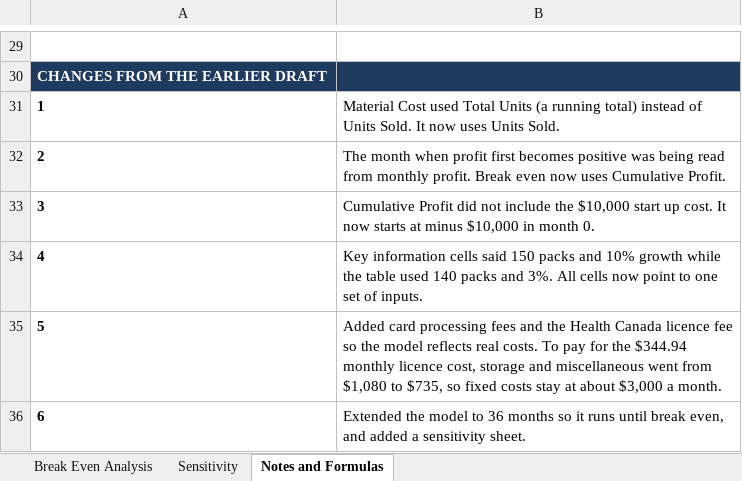
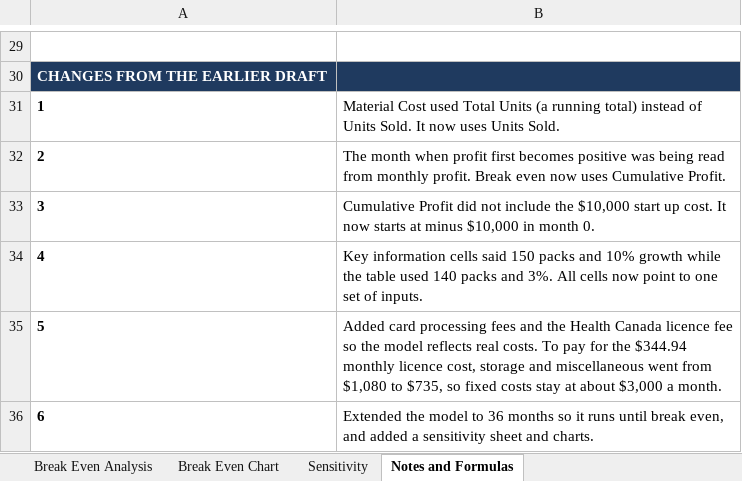
Before and after one commit to marchelinotoma3/my-project, an Excel workbook: innovate_1x03_milestone2/Wick_Lift_Break_Even_Analysis_Group43.xlsx, sheet Notes and Formulas, drawn as a sheet; only a part is shown, gaps mark what is left out; values as stored, in another font and other column widths than the file's, no borders; the diff names each change by its address in the sheet, - before the commit and + after, or states it on an @@ line.

```diff
--- a/innovate_1x03_milestone2/Wick_Lift_Break_Even_Analysis_Group43.xlsx (sheet Notes and Formulas)
+++ b/innovate_1x03_milestone2/Wick_Lift_Break_Even_Analysis_Group43.xlsx (sheet Notes and Formulas)
+sheet tab: Break Even Chart
-B36: …a sensitivity sheet.
+B36: …a sensitivity sheet and charts.
```
Also changed, not shown: sheet Break Even Analysis, sheet Sensitivity, charts or pictures.
